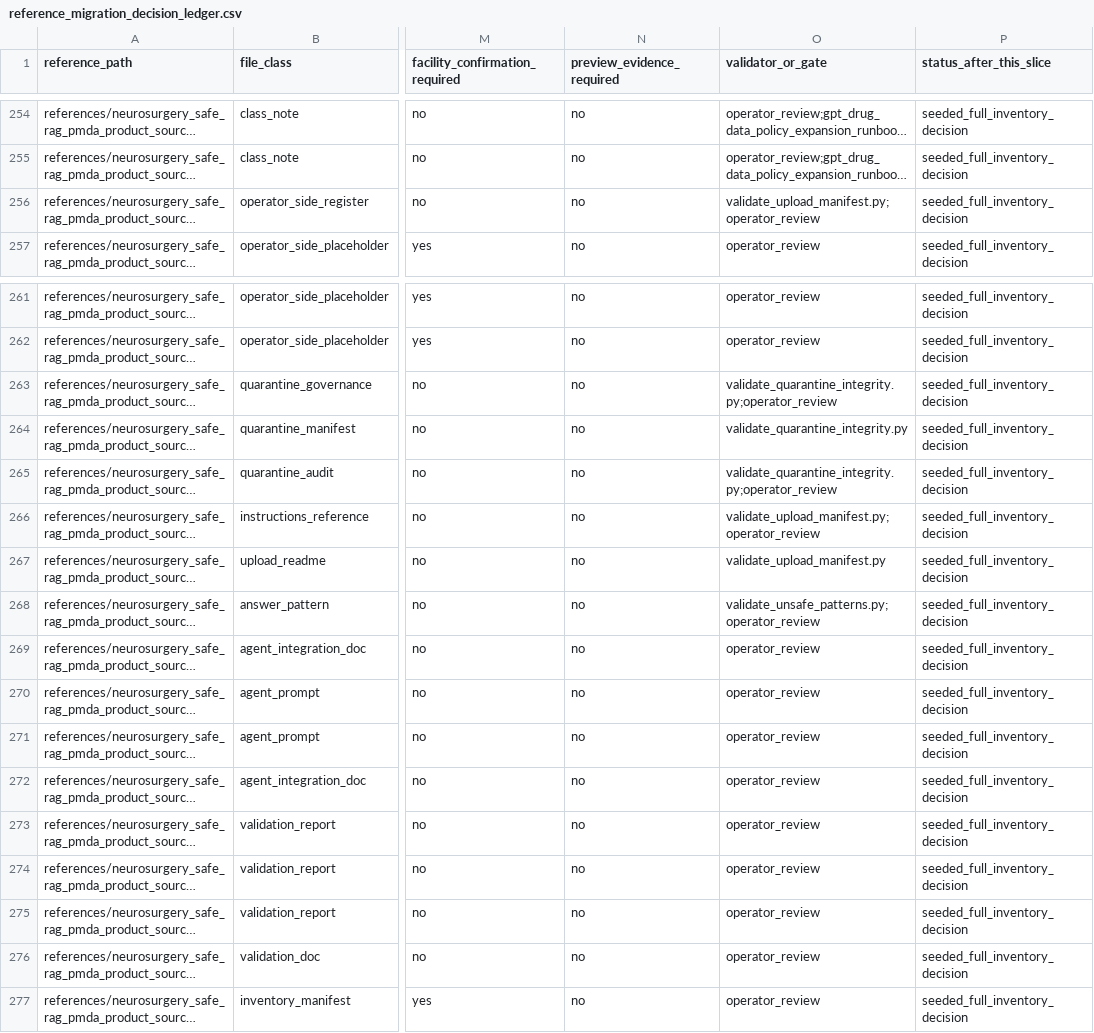
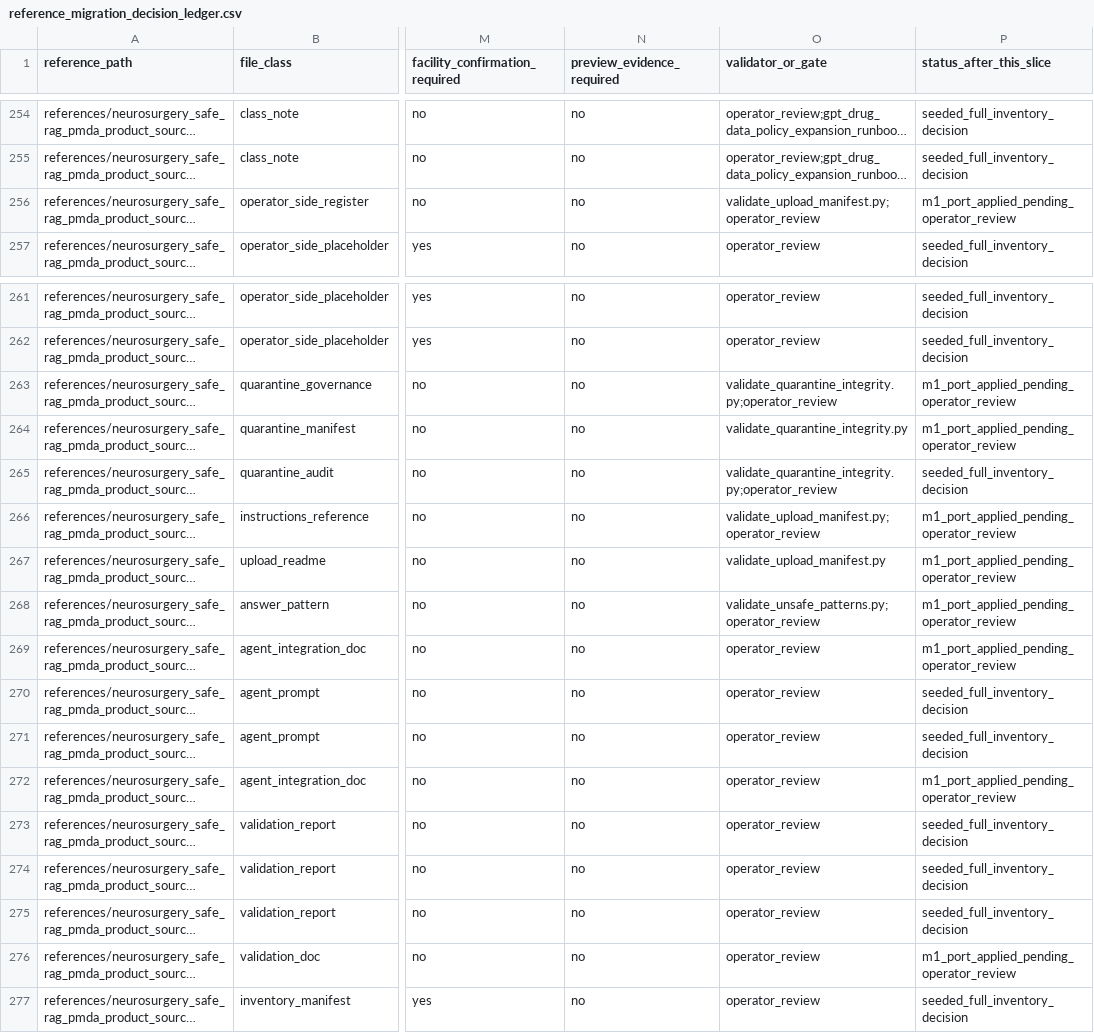
Before and after one commit to yskfuji61/neurosurgery_qc_package, a CSV file: derived/custom_gpt_knowledge_package/manifest/reference_migration_decision_ledger.csv, drawn as a sheet; only a part is shown, gaps mark what is left out; long unchanged cells end in …; the diff covers the shown part only; the diff names each change by its address in the sheet, - before the commit and + after, or states it on an @@ line.

```diff
--- a/derived/custom_gpt_knowledge_package/manifest/reference_migration_decision_ledger.csv
+++ b/derived/custom_gpt_knowledge_package/manifest/reference_migration_decision_ledger.csv
-P256 (status_after_this_slice): seeded_full_inventory_decision
+P256 (status_after_this_slice): m1_port_applied_pending_operator_review
-P263:P264 (status_after_this_slice): seeded_full_inventory_decision
+P263:P264 (status_after_this_slice): m1_port_applied_pending_operator_review
-P266:P269 (status_after_this_slice): seeded_full_inventory_decision
+P266:P269 (status_after_this_slice): m1_port_applied_pending_operator_review
-P272 (status_after_this_slice): seeded_full_inventory_decision
+P272 (status_after_this_slice): m1_port_applied_pending_operator_review
-P276 (status_after_this_slice): seeded_full_inventory_decision
+P276 (status_after_this_slice): m1_port_applied_pending_operator_review
```
Also changed, not shown: 16 edited cells elsewhere in this file, 14 other files.
